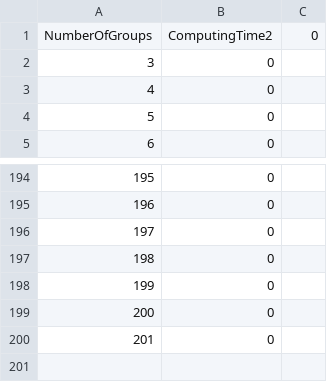
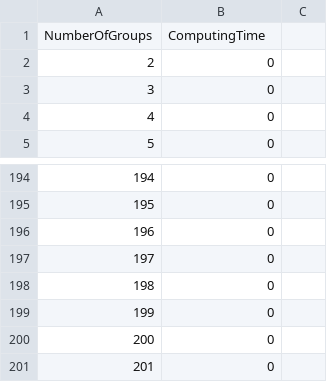
Before and after one commit to FernandoES/Master-thesis, a CSV file: related/testResults/RandomMembersClustering time.csv, drawn as a sheet; only a part is shown, gaps mark what is left out; removed rows and columns are numbered as before the commit, all else as after; the diff names each change by its address in the sheet, - before the commit and + after, or states it on an @@ line.

```diff
--- a/related/testResults/RandomMembersClustering time.csv
+++ b/related/testResults/RandomMembersClustering time.csv
-row 1: NumberOfGroups | ComputingTime2 | 0
+row 1: NumberOfGroups | ComputingTime
@@ column A renumbered between rows 2 and 200 @@
+row 201: 201 | 0
```
Also changed, not shown: related/testResults/KMeansInternal time.csv, related/testResults/KMeansWeka time.csv, 5 other files.
